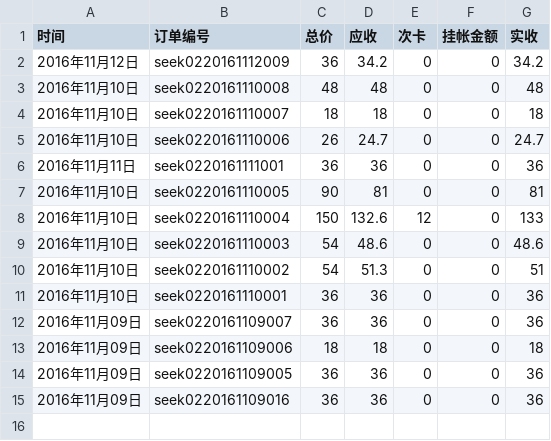
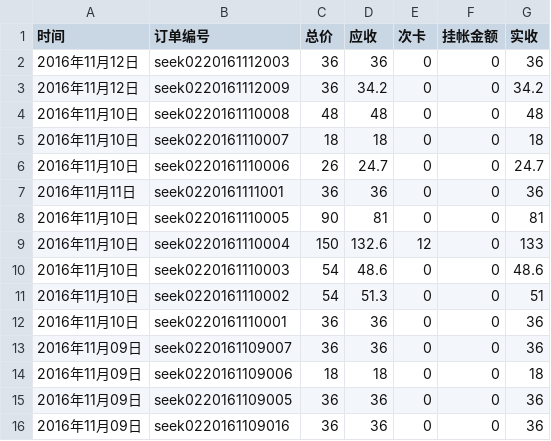
Before and after one commit to frank-young/seek, a CSV file: frontend/src/orderprint/2016年11月度报表.csv, drawn as a sheet; the diff names each change by its address in the sheet, - before the commit and + after, or states it on an @@ line.

```diff
--- a/frontend/src/orderprint/2016年11月度报表.csv
+++ b/frontend/src/orderprint/2016年11月度报表.csv
+row 2: 2016年11月12日 | seek0220161112003 | 36 | 36 | 0 | 0 | 36
```
Also changed, not shown: 6 other files.
